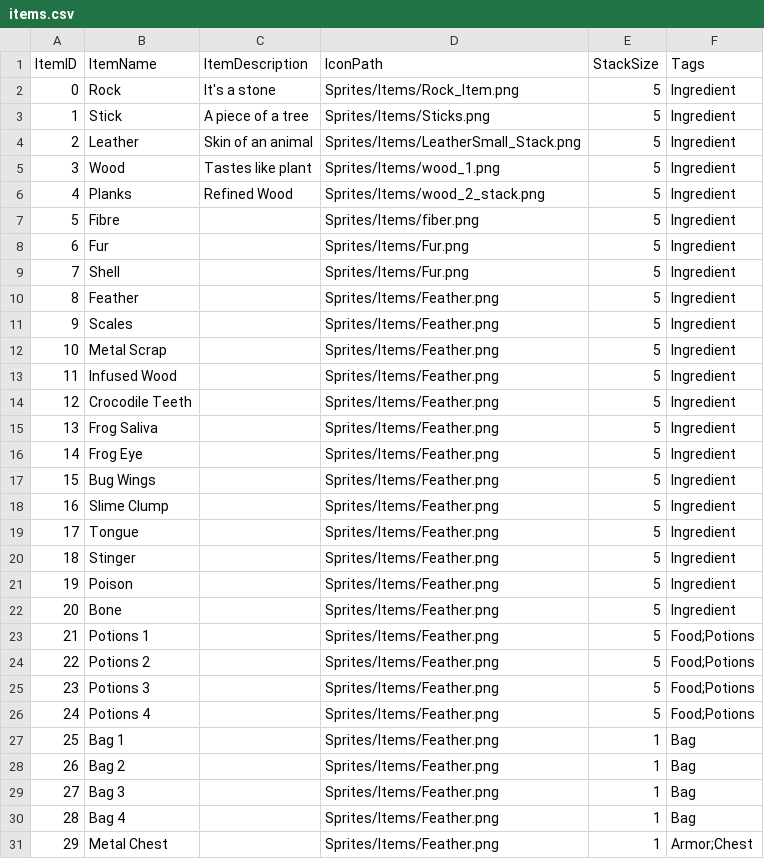
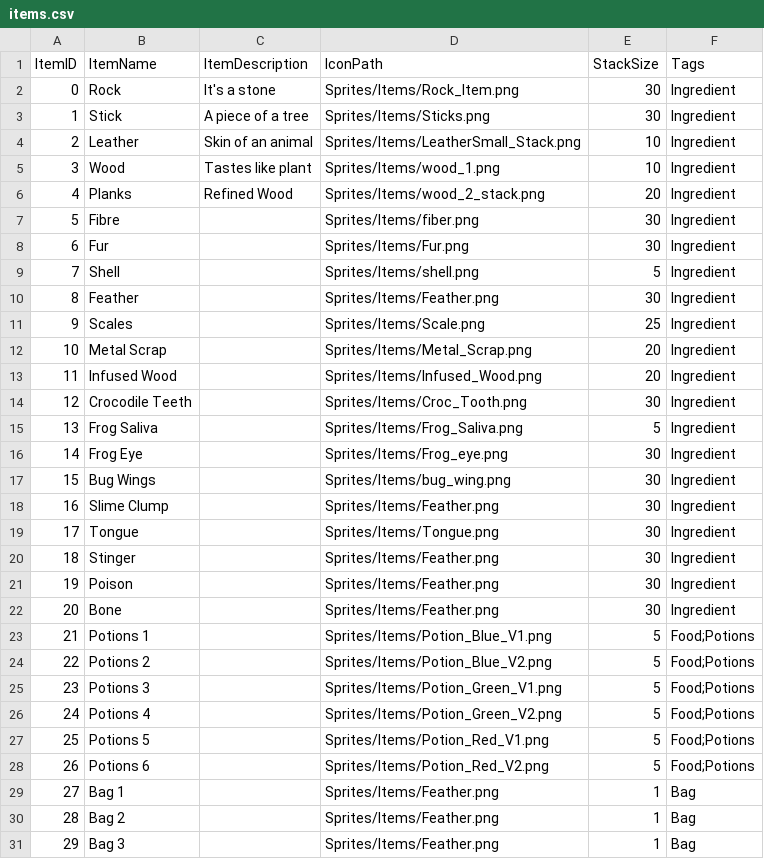
Before and after one commit to Group2IsCrap/GameEngine, a CSV file: Game/Assets/items.csv, drawn as a sheet; only a part is shown; the shorter side is filled out with more unchanged rows; addresses are those after the commit; the diff covers the shown part only; the diff names each change by its address in the sheet, - before the commit and + after, or states it on an @@ line.

Commit message:
new images
started to fill out data in csv and added new images

```diff
--- a/Game/Assets/items.csv
+++ b/Game/Assets/items.csv
-E2:E3 (StackSize): 5
+E2:E3 (StackSize): 30
-E4:E5 (StackSize): 5
+E4:E5 (StackSize): 10
-E6 (StackSize): 5
+E6 (StackSize): 20
-E7:E8 (StackSize): 5
+E7:E8 (StackSize): 30
-D9 (IconPath): Sprites/Items/Fur.png
+D9 (IconPath): Sprites/Items/shell.png
-E10 (StackSize): 5
+E10 (StackSize): 30
-D11 (IconPath): Sprites/Items/Feather.png
+D11 (IconPath): Sprites/Items/Scale.png
-E11 (StackSize): 5
+E11 (StackSize): 25
-D12 (IconPath): Sprites/Items/Feather.png
+D12 (IconPath): Sprites/Items/Metal_Scrap.png
-E12:E13 (StackSize): 5
+E12:E13 (StackSize): 20
-D13 (IconPath): Sprites/Items/Feather.png
+D13 (IconPath): Sprites/Items/Infused_Wood.png
-D14 (IconPath): Sprites/Items/Feather.png
+D14 (IconPath): Sprites/Items/Croc_Tooth.png
-E14 (StackSize): 5
+E14 (StackSize): 30
-D15 (IconPath): Sprites/Items/Feather.png
+D15 (IconPath): Sprites/Items/Frog_Saliva.png
-D16 (IconPath): Sprites/Items/Feather.png
+D16 (IconPath): Sprites/Items/Frog_eye.png
-E16:E22 (StackSize): 5
+E16:E22 (StackSize): 30
-D17 (IconPath): Sprites/Items/Feather.png
+D17 (IconPath): Sprites/Items/bug_wing.png
-D19 (IconPath): Sprites/Items/Feather.png
+D19 (IconPath): Sprites/Items/Tongue.png
-D23 (IconPath): Sprites/Items/Feather.png
+D23 (IconPath): Sprites/Items/Potion_Blue_V1.png
-D24 (IconPath): Sprites/Items/Feather.png
+D24 (IconPath): Sprites/Items/Potion_Blue_V2.png
-D25 (IconPath): Sprites/Items/Feather.png
+D25 (IconPath): Sprites/Items/Potion_Green_V1.png
-D26 (IconPath): Sprites/Items/Feather.png
+D26 (IconPath): Sprites/Items/Potion_Green_V2.png
+row 27: 25 | Potions 5 |  | Sprites/Items/Potion_Red_V1.png | 5 | Food;Potions
+row 28: 26 | Potions 6 |  | Sprites/Items/Potion_Red_V2.png | 5 | Food;Potions
@@ column A (ItemID) renumbered from row 29 down @@
```
Also changed, not shown: 12 edited cells elsewhere in this file, Game/Assets/weapon.csv, 29 other files.
